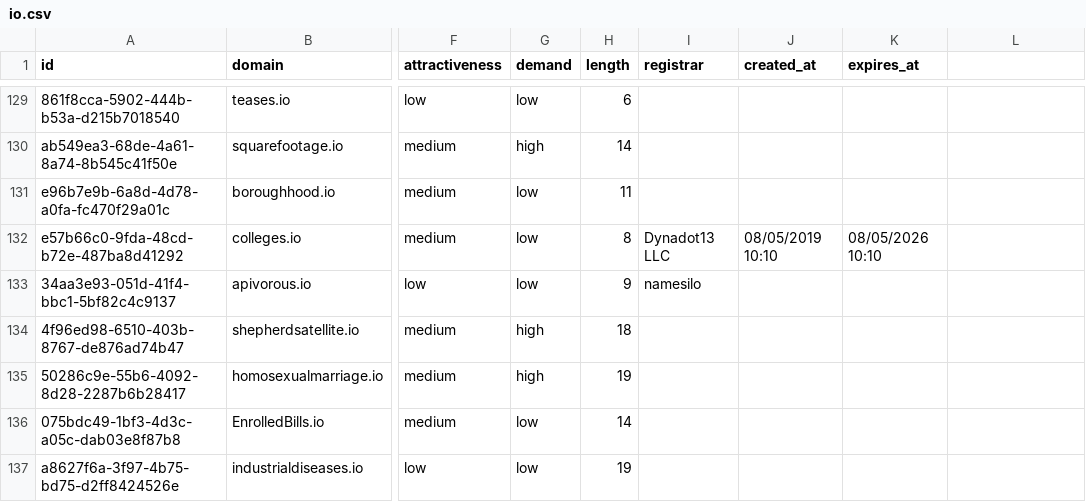
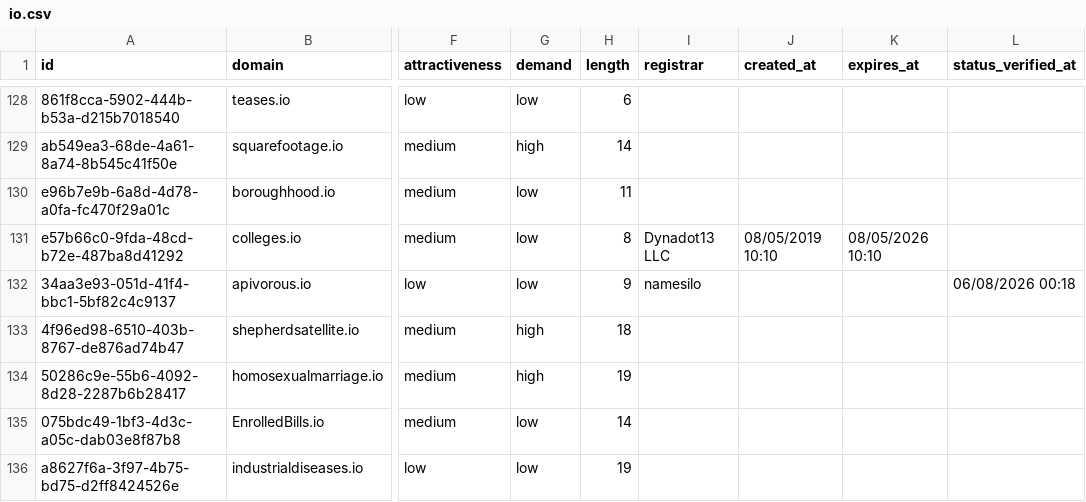
Before and after one commit to UniqueDomains/io-oneword-domains, a CSV file: io.csv, drawn as a sheet; only a part is shown, gaps mark what is left out; addresses are those after the commit; the diff covers the shown part only; the diff names each change by its address in the sheet, - before the commit and + after, or states it on an @@ line.

Commit message:
Domains update

```diff
--- a/io.csv
+++ b/io.csv
-L1: (empty)
+L1: status_verified_at
-L132 (status_verified_at): (empty)
+L132 (status_verified_at): 06/08/2026 00:18
```
Also changed, not shown: 1 added row, 1 removed row and 77 edited cells elsewhere in this file, 6 other files.
